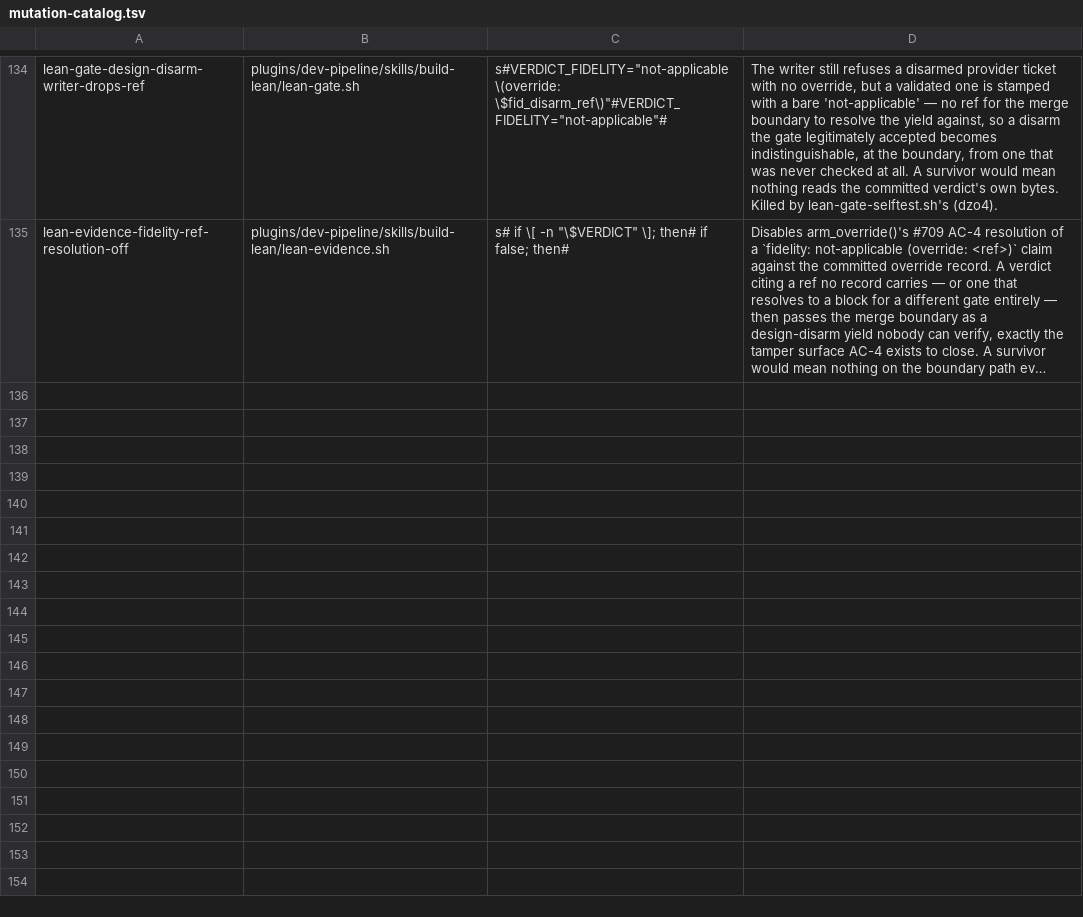
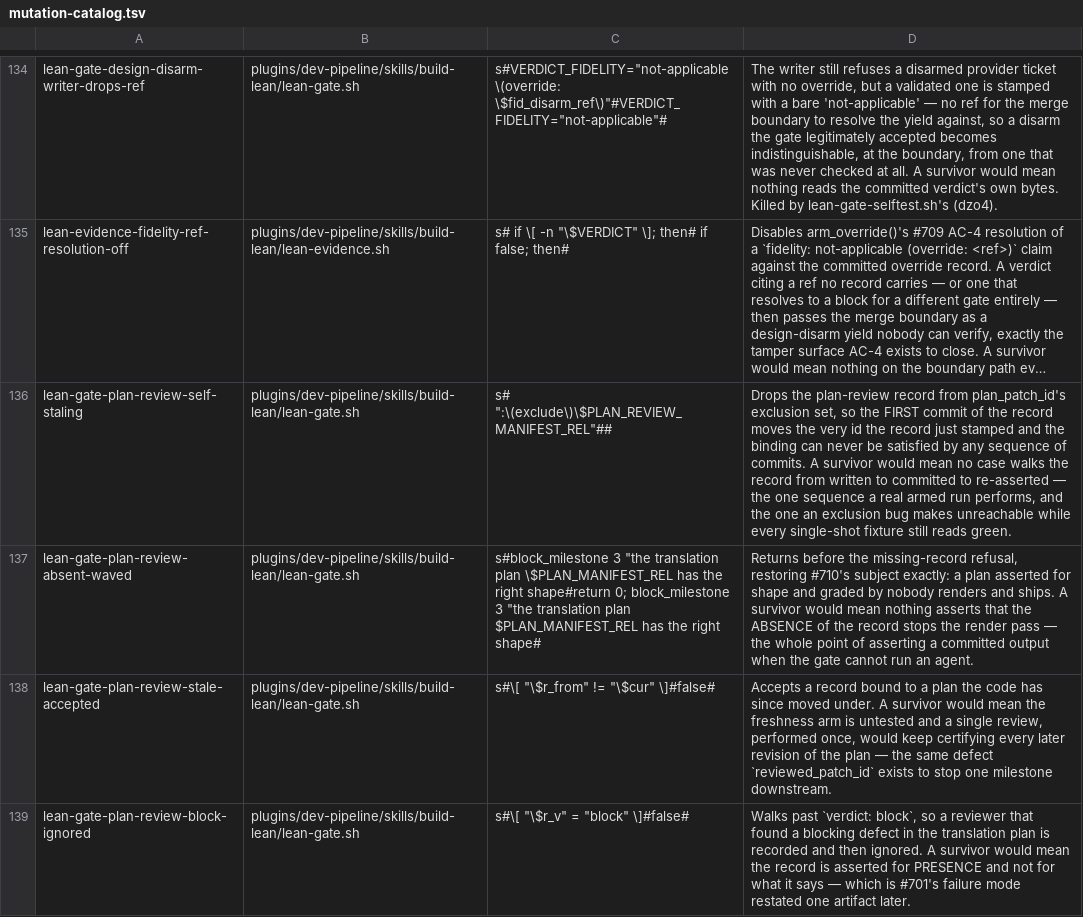
Before and after one commit to manoldonev/second-shift, a TSV file: tools/mutation-catalog.tsv, drawn as a sheet; only a part is shown, gaps mark what is left out; long unchanged cells end in …; the diff covers the shown part only; the diff names each change by its address in the sheet, - before the commit and + after, or states it on an @@ line.

```diff
--- a/tools/mutation-catalog.tsv
+++ b/tools/mutation-catalog.tsv
+row 136: lean-gate-plan-review-self-staling | plugins/dev-pipeline/skills/build-lean/lean-gate.sh | s# ":\(exclude\)\$PLAN_REVIEW_MANIFEST_REL"## | Drops the plan-review record from plan_patch_id's exclusion set, so the FIRST commit of the record moves the very id the record just stamped and the binding can never be satisfied by any sequence of commits. A survivor would mean no case walks the record from written to committed to re-asserted — the one sequence a real armed run performs, and the one an exclusion bug makes unreachable while every single-shot fixture still reads green.
+row 137: lean-gate-plan-review-absent-waved | plugins/dev-pipeline/skills/build-lean/lean-gate.sh | s#block_milestone 3 "the translation plan \$PLAN_MANIFEST_REL has the right shape#return 0; block_milestone 3 "the translation plan $PLAN_MANIFEST_REL has the right shape# | Returns before the missing-record refusal, restoring #710's subject exactly: a plan asserted for shape and graded by nobody renders and ships. A survivor would mean nothing asserts that the ABSENCE of the record stops the render pass — the whole point of asserting a committed output when the gate cannot run an agent.
+row 138: lean-gate-plan-review-stale-accepted | plugins/dev-pipeline/skills/build-lean/lean-gate.sh | s#\[ "\$r_from" != "\$cur" \]#false# | Accepts a record bound to a plan the code has since moved under. A survivor would mean the freshness arm is untested and a single review, performed once, would keep certifying every later revision of the plan — the same defect `reviewed_patch_id` exists to stop one milestone downstream.
+row 139: lean-gate-plan-review-block-ignored | plugins/dev-pipeline/skills/build-lean/lean-gate.sh | s#\[ "\$r_v" = "block" \]#false# | Walks past `verdict: block`, so a reviewer that found a blocking defect in the translation plan is recorded and then ignored. A survivor would mean the record is asserted for PRESENCE and not for what it says — which is #701's failure mode restated one artifact later.
```
Also changed, not shown: 4 added rows elsewhere in this file, scripts/gate-buckets.tsv, 10 other files.
